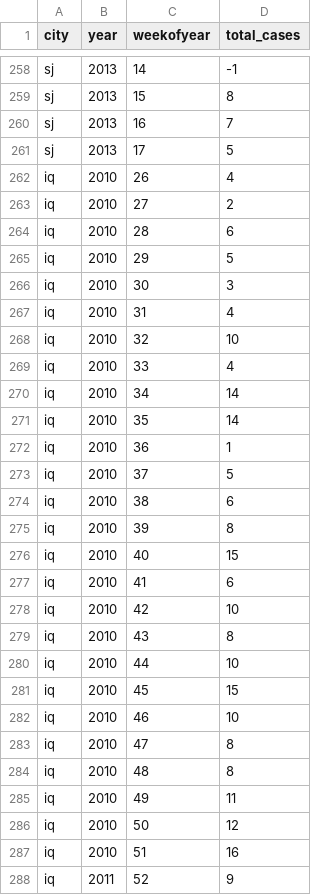
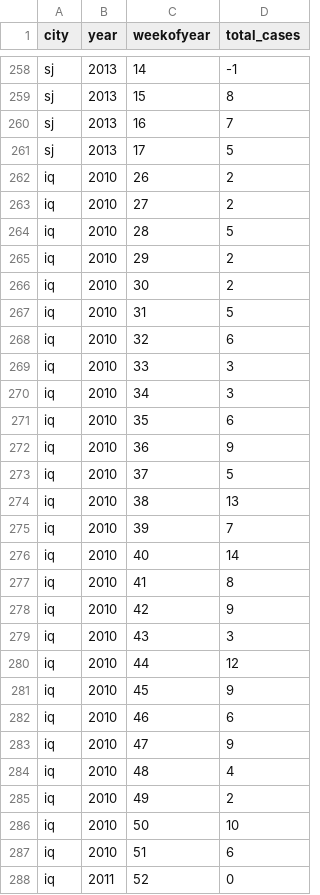
Before and after one commit to zibia-cunha/DengAI_Predicting_MachineLearnII, a CSV file: dados/previsoes.csv, drawn as a sheet; only a part is shown, gaps mark what is left out; the diff covers the shown part only.

```diff
--- a/dados/previsoes.csv
+++ b/dados/previsoes.csv
@@ -261,28 +261,28 @@ sj,2013,16,7
 sj,2013,17,5
-iq,2010,26,4
+iq,2010,26,2
 iq,2010,27,2
-iq,2010,28,6
-iq,2010,29,5
-iq,2010,30,3
-iq,2010,31,4
-iq,2010,32,10
-iq,2010,33,4
-iq,2010,34,14
-iq,2010,35,14
-iq,2010,36,1
+iq,2010,28,5
+iq,2010,29,2
+iq,2010,30,2
+iq,2010,31,5
+iq,2010,32,6
+iq,2010,33,3
+iq,2010,34,3
+iq,2010,35,6
+iq,2010,36,9
 iq,2010,37,5
-iq,2010,38,6
-iq,2010,39,8
-iq,2010,40,15
-iq,2010,41,6
-iq,2010,42,10
-iq,2010,43,8
-iq,2010,44,10
-iq,2010,45,15
-iq,2010,46,10
-iq,2010,47,8
-iq,2010,48,8
-iq,2010,49,11
-iq,2010,50,12
-iq,2010,51,16
-iq,2011,52,9
+iq,2010,38,13
+iq,2010,39,7
+iq,2010,40,14
+iq,2010,41,8
+iq,2010,42,9
+iq,2010,43,3
+iq,2010,44,12
+iq,2010,45,9
+iq,2010,46,6
+iq,2010,47,9
+iq,2010,48,4
+iq,2010,49,2
+iq,2010,50,10
+iq,2010,51,6
+iq,2011,52,0
```
Also changed, not shown: 115 edited cells elsewhere in this file, 1 other file.
